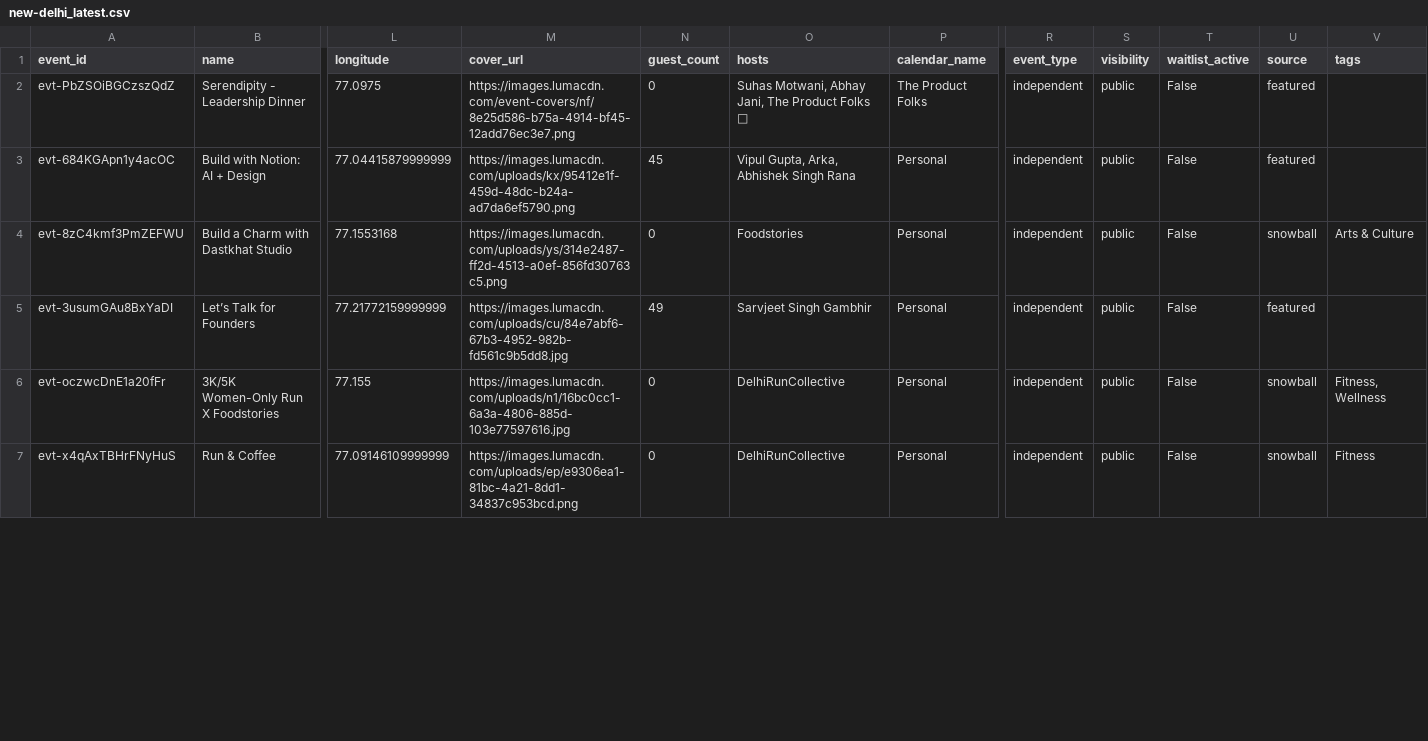
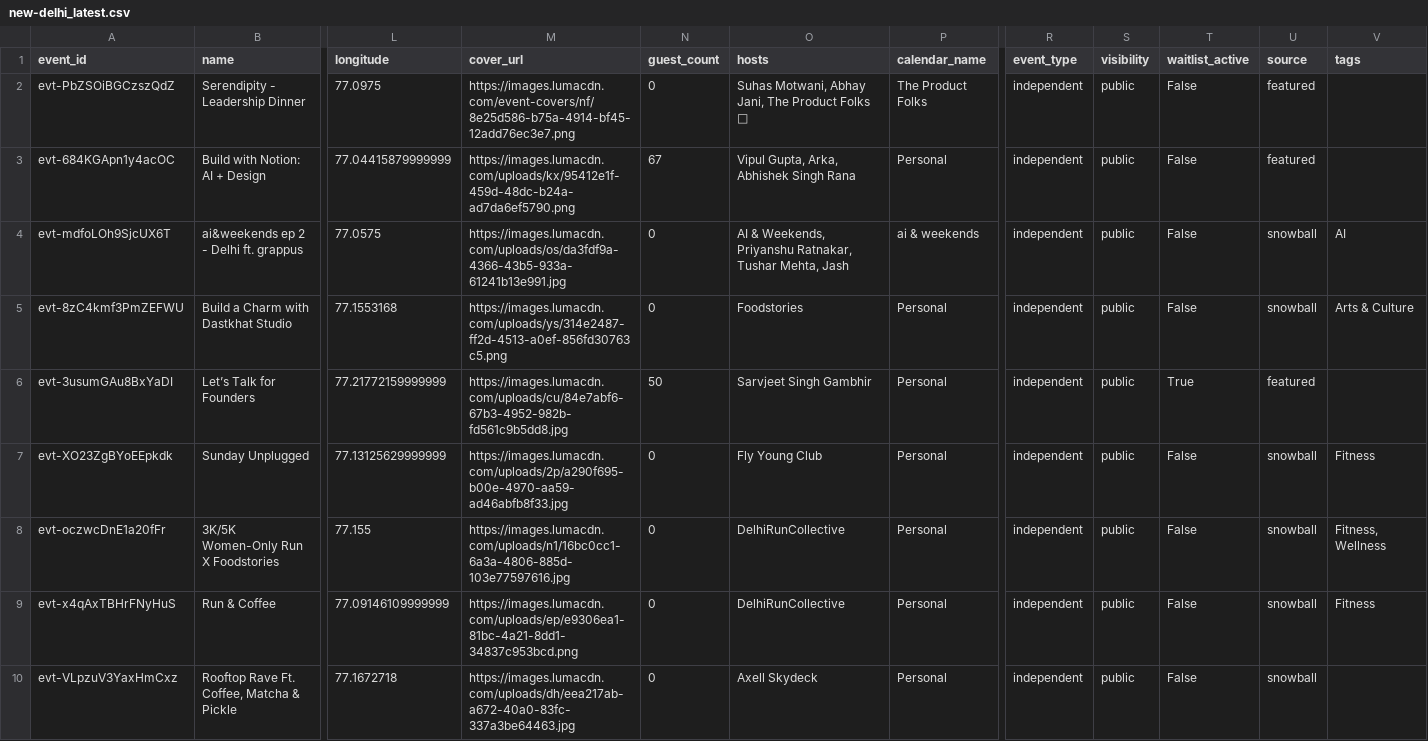
Before and after one commit to himanshusaleria/luma-explore, a CSV file: data/new-delhi_latest.csv, drawn as a sheet; only a part is shown, gaps mark what is left out; addresses are those after the commit; rows hold the shown columns only; the diff covers the shown part only; the diff names each change by its address in the sheet, - before the commit and + after, or states it on an @@ line.

```diff
--- a/data/new-delhi_latest.csv
+++ b/data/new-delhi_latest.csv
-N3 (guest_count): 45
+N3 (guest_count): 67
+row 4: evt-mdfoLOh9SjcUX6T | ai&weekends ep 2 - Delhi ft. grappus | 77.0575 | https://images.lumacdn.com/uploads/os/da3fdf9a-4366-43b5-933a-61241b13e991.jpg | 0 | AI & Weekends, Priyanshu Ratnakar, Tushar Mehta, Jash | ai & weekends | independent | public | False | snowball | AI
-N6 (guest_count): 49
+N6 (guest_count): 50
-T6 (waitlist_active): False
+T6 (waitlist_active): True
+row 7: evt-XO23ZgBYoEEpkdk | Sunday Unplugged | 77.13125629999999 | https://images.lumacdn.com/uploads/2p/a290f695-b00e-4970-aa59-ad46abfb8f33.jpg | 0 | Fly Young Club | Personal | independent | public | False | snowball | Fitness
+row 10: evt-VLpzuV3YaxHmCxz | Rooftop Rave Ft. Coffee, Matcha & Pickle | 77.1672718 | https://images.lumacdn.com/uploads/dh/eea217ab-a672-40a0-83fc-337a3be64463.jpg | 0 | Axell Skydeck | Personal | independent | public | False | snowball
```
Also changed, not shown: 4 edited cells elsewhere in this file, data/bengaluru_latest.csv, data/pune_latest.csv, 22 other files.
